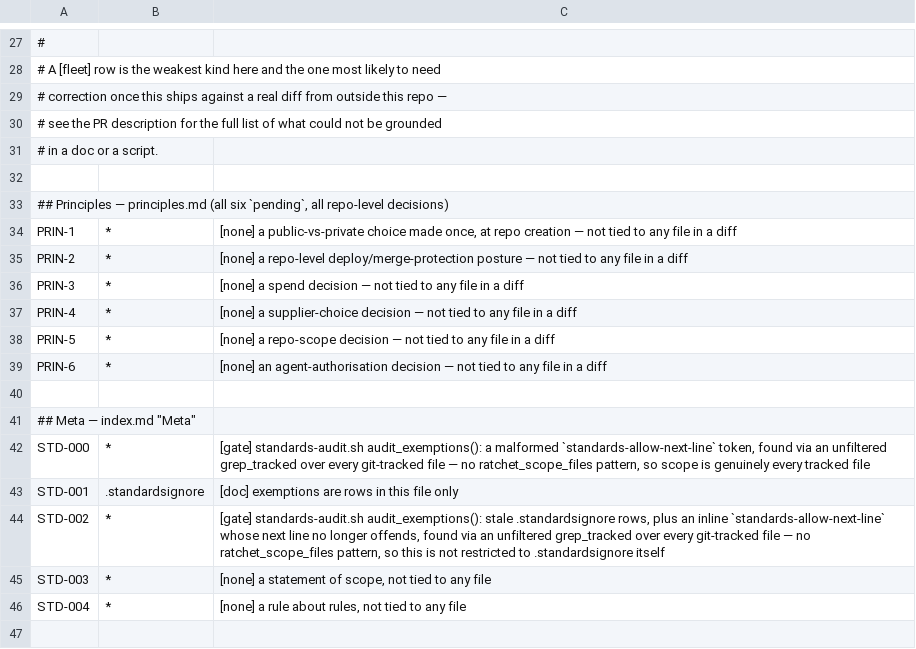
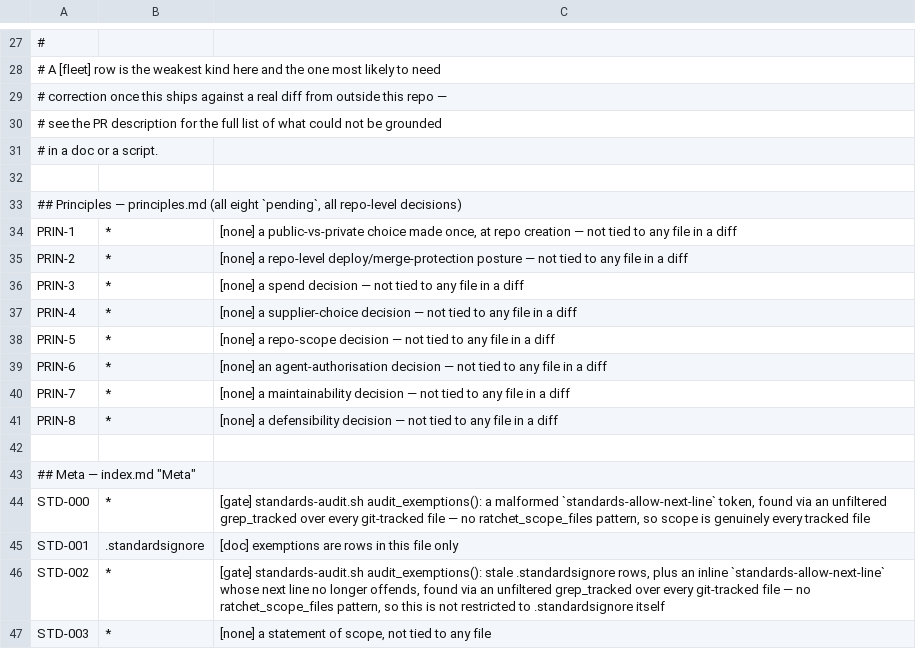
Before and after one commit to branchLeft/standards, a TSV file: tools/clause-paths.tsv, drawn as a sheet; only a part is shown, gaps mark what is left out; the shorter side is filled out with more unchanged rows.

```diff
--- a/tools/clause-paths.tsv
+++ b/tools/clause-paths.tsv
@@ -32,3 +32,3 @@
 
-## Principles — principles.md (all six `pending`, all repo-level decisions)
+## Principles — principles.md (all eight `pending`, all repo-level decisions)
 PRIN-1	*	[none] a public-vs-private choice made once, at repo creation — not tied to any file in a diff
@@ -39,2 +39,4 @@ PRIN-5	*	[none] a repo-scope decision — not tied to any file in a diff
 PRIN-6	*	[none] an agent-authorisation decision — not tied to any file in a diff
+PRIN-7	*	[none] a maintainability decision — not tied to any file in a diff
+PRIN-8	*	[none] a defensibility decision — not tied to any file in a diff
 
```
Also changed, not shown: 2 other files.
